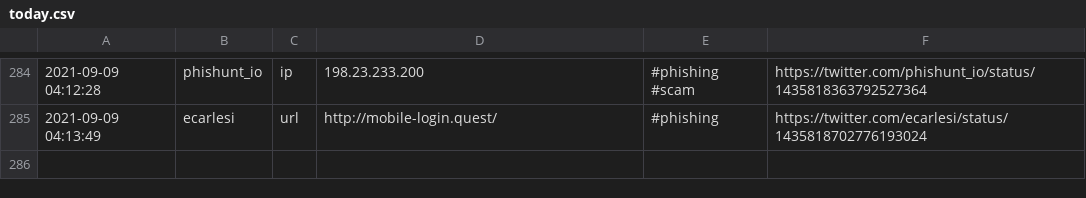
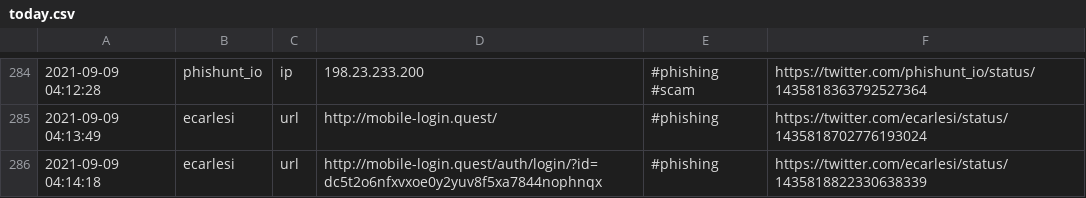
Before and after one commit to Shivammalaviya/TweetFeed, a CSV file: today.csv, drawn as a sheet; only a part is shown, gaps mark what is left out.

```diff
--- a/today.csv
+++ b/today.csv
@@ -285 +285,2 @@
 2021-09-09 04:13:49,ecarlesi,url,http://mobile-login.quest/,#phishing,https://twitter.com/ecarlesi/status/1435818702776193024
+2021-09-09 04:14:18,ecarlesi,url,http://mobile-login.quest/auth/login/?id=dc5t2o6nfxvxoe0y2yuv8f5xa7844nophnqx,#phishing,https://twitter.com/ecarlesi/status/1435818822330638339
```
Also changed, not shown: Sep_2021/20210909.csv, week.csv, 3 other files.
